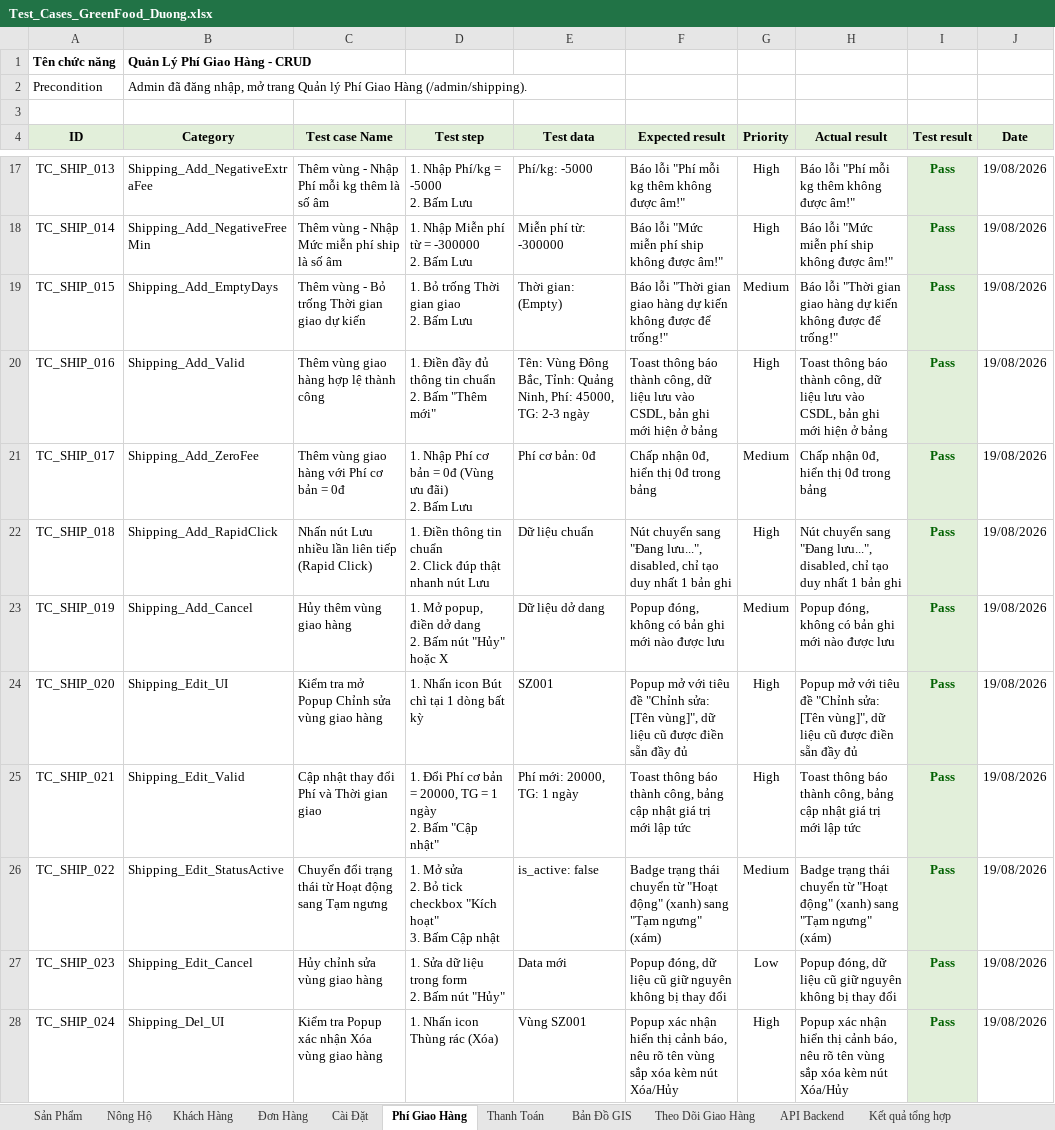
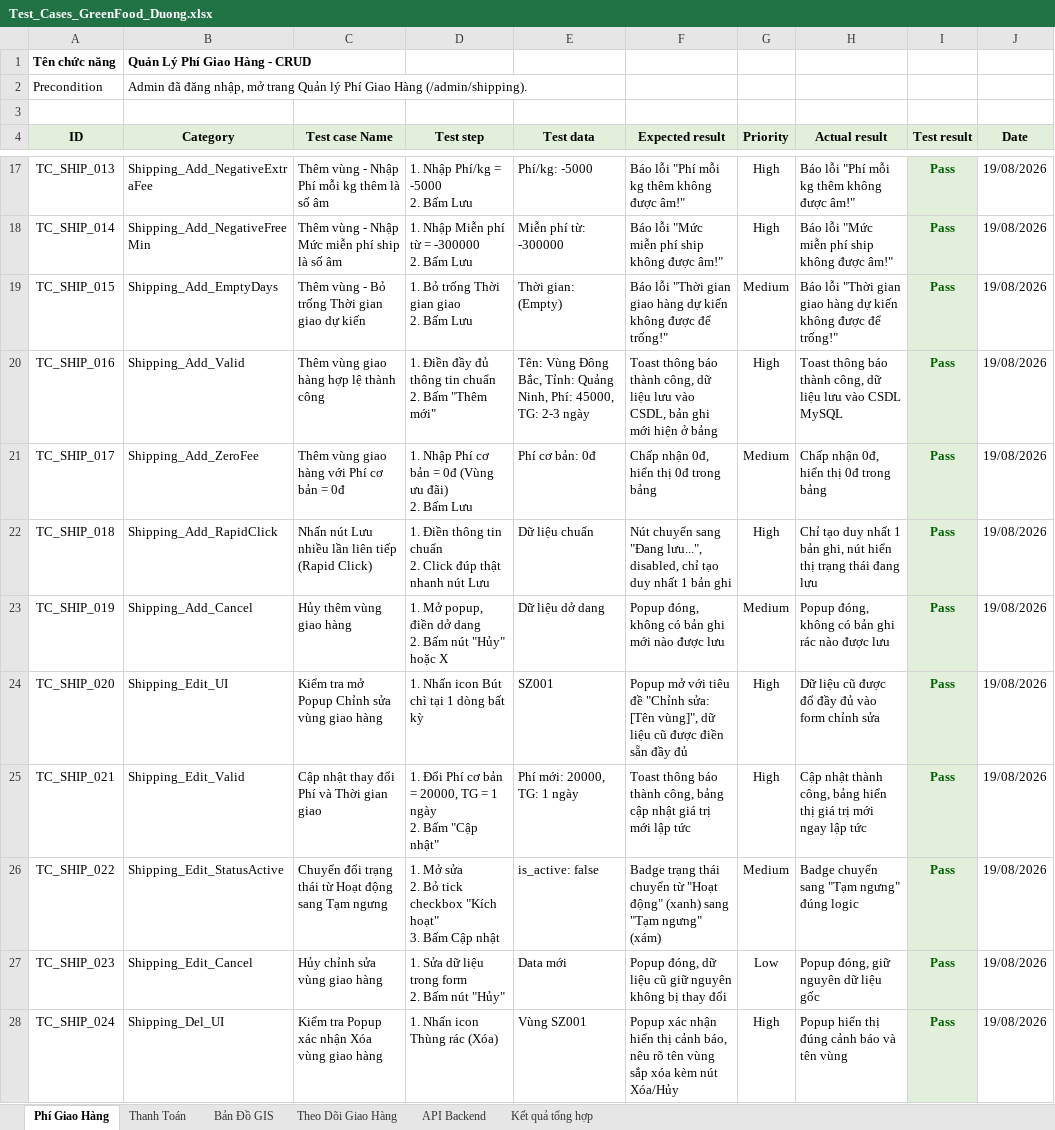
Before and after one commit to thienlotus/GreenFood-Green-Produce-Market, an Excel workbook: greenfood/testcases/Test_Cases_GreenFood_Duong.xlsx, sheet Phí Giao Hàng, drawn as a sheet; only a part is shown, gaps mark what is left out; values as stored, in another font and other column widths than the file's, no borders; the diff covers the shown part only; the diff names each change by its address in the sheet, - before the commit and + after, or states it on an @@ line.

```diff
--- a/greenfood/testcases/Test_Cases_GreenFood_Duong.xlsx (sheet Phí Giao Hàng)
+++ b/greenfood/testcases/Test_Cases_GreenFood_Duong.xlsx (sheet Phí Giao Hàng)
-sheet tab: Sản Phẩm
-sheet tab: Nông Hộ
-sheet tab: Khách Hàng
-sheet tab: Đơn Hàng
-sheet tab: Cài Đặt
-H20 (Actual result): …lưu vào CSDL, bản ghi mới hiện ở bảng
+H20 (Actual result): …lưu vào CSDL MySQL
-H22 (Actual result): Nút chuyển sang "Đang lưu...", disabled, chỉ tạo duy nhất 1 bản ghi
+H22 (Actual result): Chỉ tạo duy nhất 1 bản ghi, nút hiển thị trạng thái đang lưu
-H23 (Actual result): Popup đóng, không có bản ghi mới nào được lưu
+H23 (Actual result): Popup đóng, không có bản ghi rác nào được lưu
-H24 (Actual result): Popup mở với tiêu đề "Chỉnh sửa: [Tên vùng]", dữ liệu cũ được điền sẵn đầy đủ
+H24 (Actual result): Dữ liệu cũ được đổ đầy đủ vào form chỉnh sửa
-H25 (Actual result): Toast thông báo thành công, bảng cập nhật giá trị mới lập tức
+H25 (Actual result): Cập nhật thành công, bảng hiển thị giá trị mới ngay lập tức
-H26 (Actual result): Badge trạng thái chuyển từ "Hoạt động" (xanh) sang "Tạm ngưng" (xám)
+H26 (Actual result): Badge chuyển sang "Tạm ngưng" đúng logic
-H27 (Actual result): Popup đóng, dữ liệu cũ giữ nguyên không bị thay đổi
+H27 (Actual result): Popup đóng, giữ nguyên dữ liệu gốc
-H28 (Actual result): Popup xác nhận hiển thị cảnh báo, nêu rõ tên vùng sắp xóa kèm nút Xóa/Hủy
+H28 (Actual result): Popup hiển thị đúng cảnh báo và tên vùng
```
Also changed, not shown: 16 edited cells elsewhere in this sheet, sheet Kết quả tổng hợp, sheet Theo Dõi Giao Hàng, sheet Bản Đồ GIS, sheet Thanh Toán, sheet API Backend, 4 other files.
